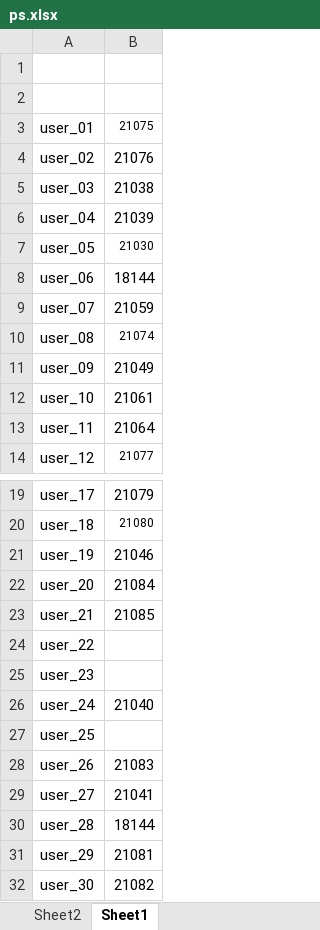
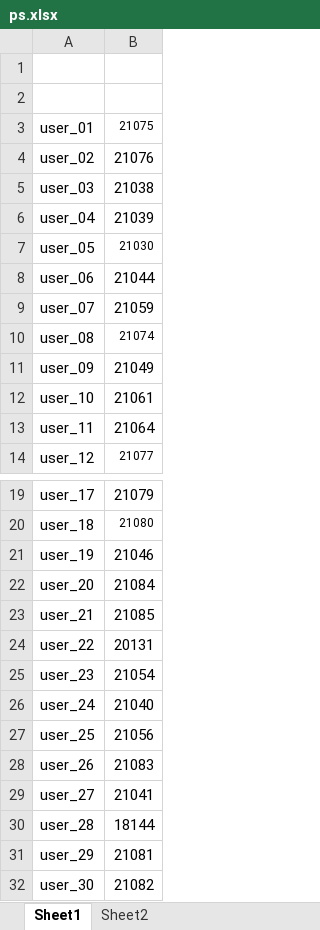
Before and after one commit to dlt-lee/dcb, an Excel workbook: ps.xlsx, sheet Sheet1, drawn as a sheet; only a part is shown, gaps mark what is left out; values as stored, in another font and other column widths than the file's, no borders; the diff names each change by its address in the sheet, - before the commit and + after, or states it on an @@ line.

```diff
--- a/ps.xlsx (sheet Sheet1)
+++ b/ps.xlsx (sheet Sheet1)
@@ sheet tab order changed: Sheet1 | Sheet2 @@
-B8: 18144
+B8: 21044
-B24: (empty)
+B24: 20131
-B25: (empty)
+B25: 21054
-B27: (empty)
+B27: 21056
```
Also changed, not shown: 1 other file.
